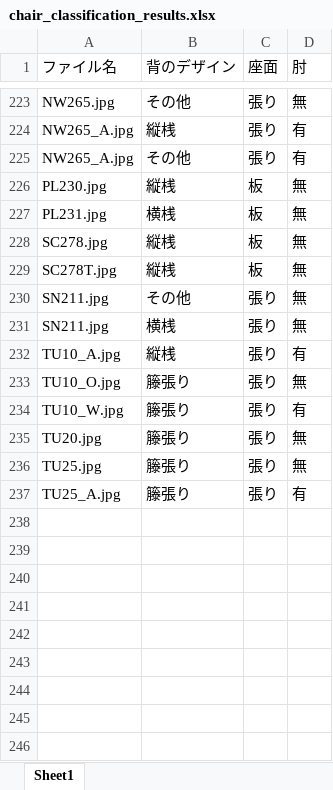
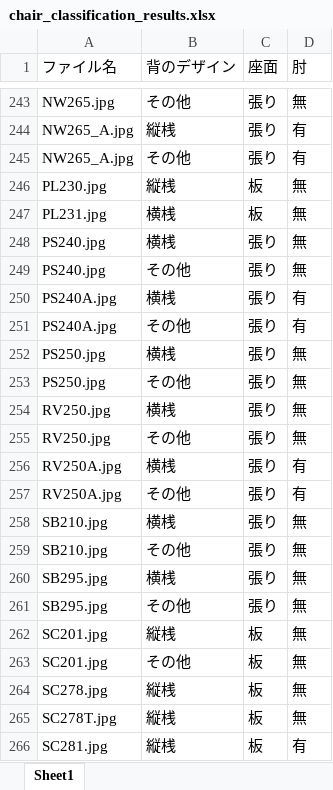
Before and after one commit to cocosan1/repair_chair_gemini, an Excel workbook: chair_classification_results.xlsx, sheet Sheet1, drawn as a sheet; only a part is shown, gaps mark what is left out; the shorter side is filled out with more unchanged rows; values as stored, in another font and other column widths than the file's, no cell formats; the diff covers the shown part only; the diff names each change by its address in the sheet, - before the commit and + after, or states it on an @@ line.

```diff
--- a/chair_classification_results.xlsx (sheet Sheet1)
+++ b/chair_classification_results.xlsx (sheet Sheet1)
+row 248: PS240.jpg | 横桟 | 張り | 無
+row 249: PS240.jpg | その他 | 張り | 無
+row 250: PS240A.jpg | 横桟 | 張り | 有
+row 251: PS240A.jpg | その他 | 張り | 有
+row 252: PS250.jpg | 横桟 | 張り | 無
+row 253: PS250.jpg | その他 | 張り | 無
+row 254: RV250.jpg | 横桟 | 張り | 無
+row 255: RV250.jpg | その他 | 張り | 無
+row 256: RV250A.jpg | 横桟 | 張り | 有
+row 257: RV250A.jpg | その他 | 張り | 有
+row 258: SB210.jpg | 横桟 | 張り | 無
+row 259: SB210.jpg | その他 | 張り | 無
+row 260: SB295.jpg | 横桟 | 張り | 無
+row 261: SB295.jpg | その他 | 張り | 無
+row 262: SC201.jpg | 縦桟 | 板 | 無
+row 263: SC201.jpg | その他 | 板 | 無
+row 266: SC281.jpg | 縦桟 | 板 | 有
```
Also changed, not shown: 67 added rows and 16 removed rows elsewhere in this sheet, cell formats, chair_all.xlsx, comment.xlsx, 51 other files.
